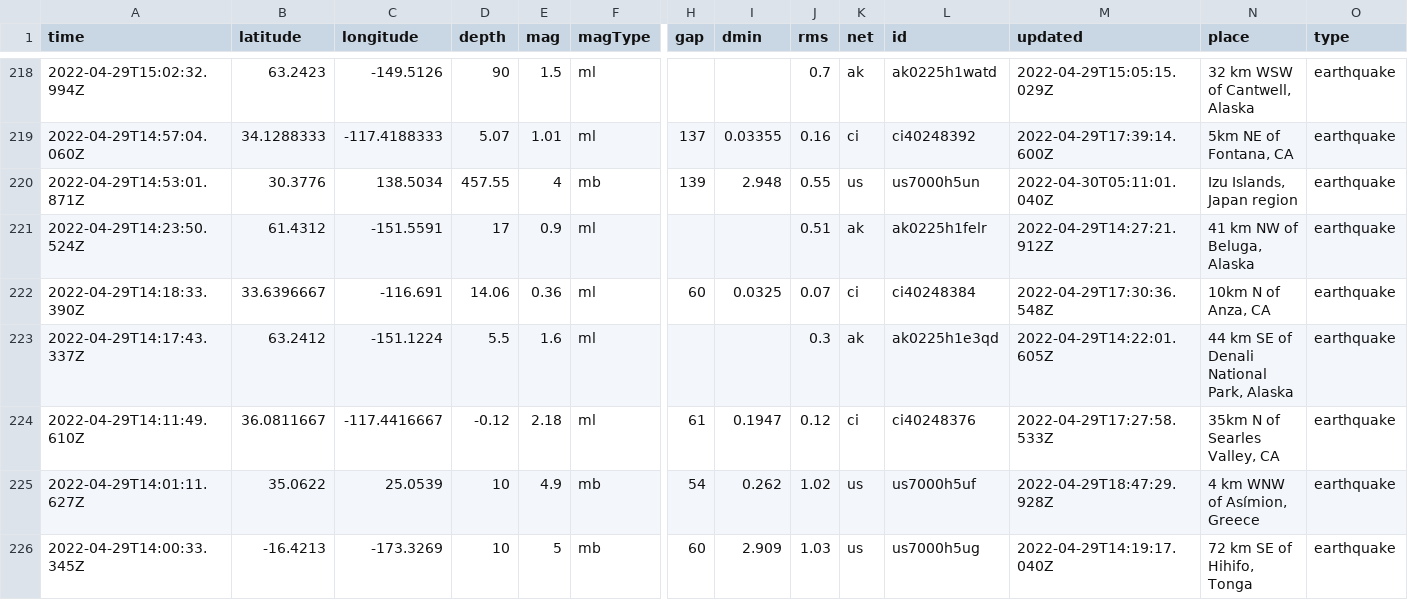
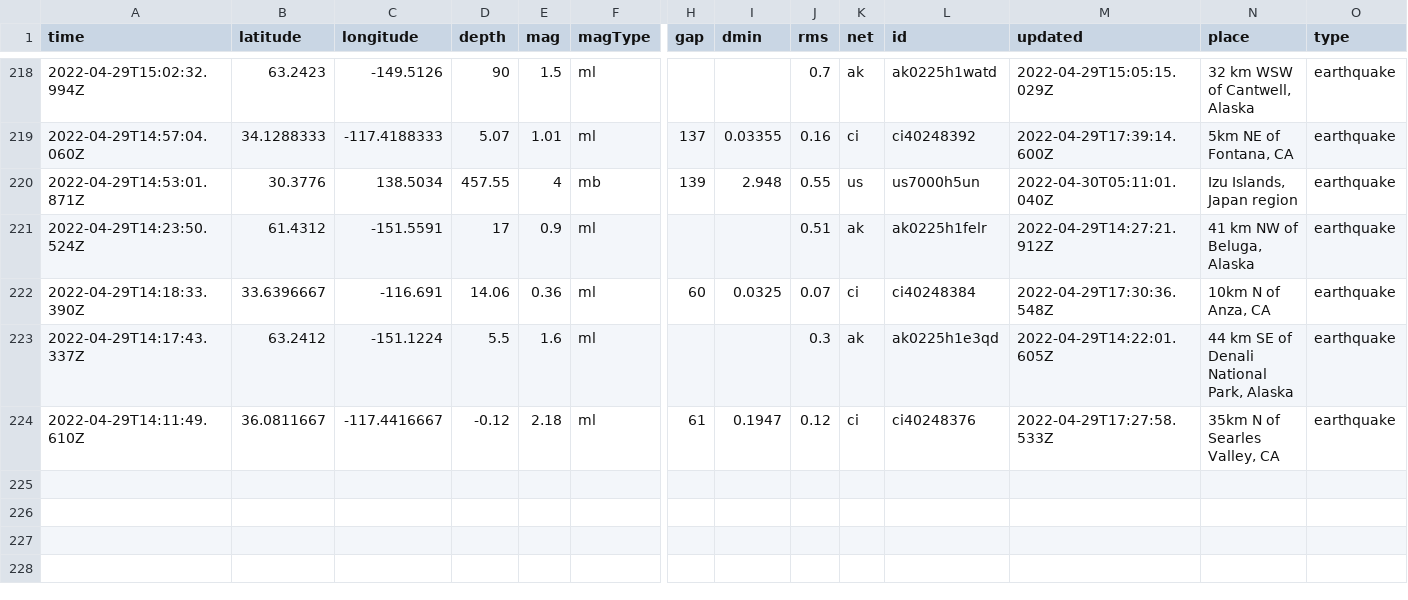
Before and after one commit to AnjDelgado/my-data-robot, a CSV file: usgs_current.csv, drawn as a sheet; only a part is shown, gaps mark what is left out; rows hold the shown columns only; the diff covers the shown part only; the diff names each change by its address in the sheet, - before the commit and + after, or states it on an @@ line.

```diff
--- a/usgs_current.csv
+++ b/usgs_current.csv
-row 225: 2022-04-29T14:01:11.627Z | 35.0622 | 25.0539 | 10 | 4.9 | mb | 54 | 0.262 | 1.02 | us | us7000h5uf | 2022-04-29T18:47:29.928Z | 4 km WNW of Asímion, Greece | earthquake
-row 226: 2022-04-29T14:00:33.345Z | -16.4213 | -173.3269 | 10 | 5 | mb | 60 | 2.909 | 1.03 | us | us7000h5ug | 2022-04-29T14:19:17.040Z | 72 km SE of Hihifo, Tonga | earthquake
```
Also changed, not shown: 1 removed row and 6 edited cells elsewhere in this file.
